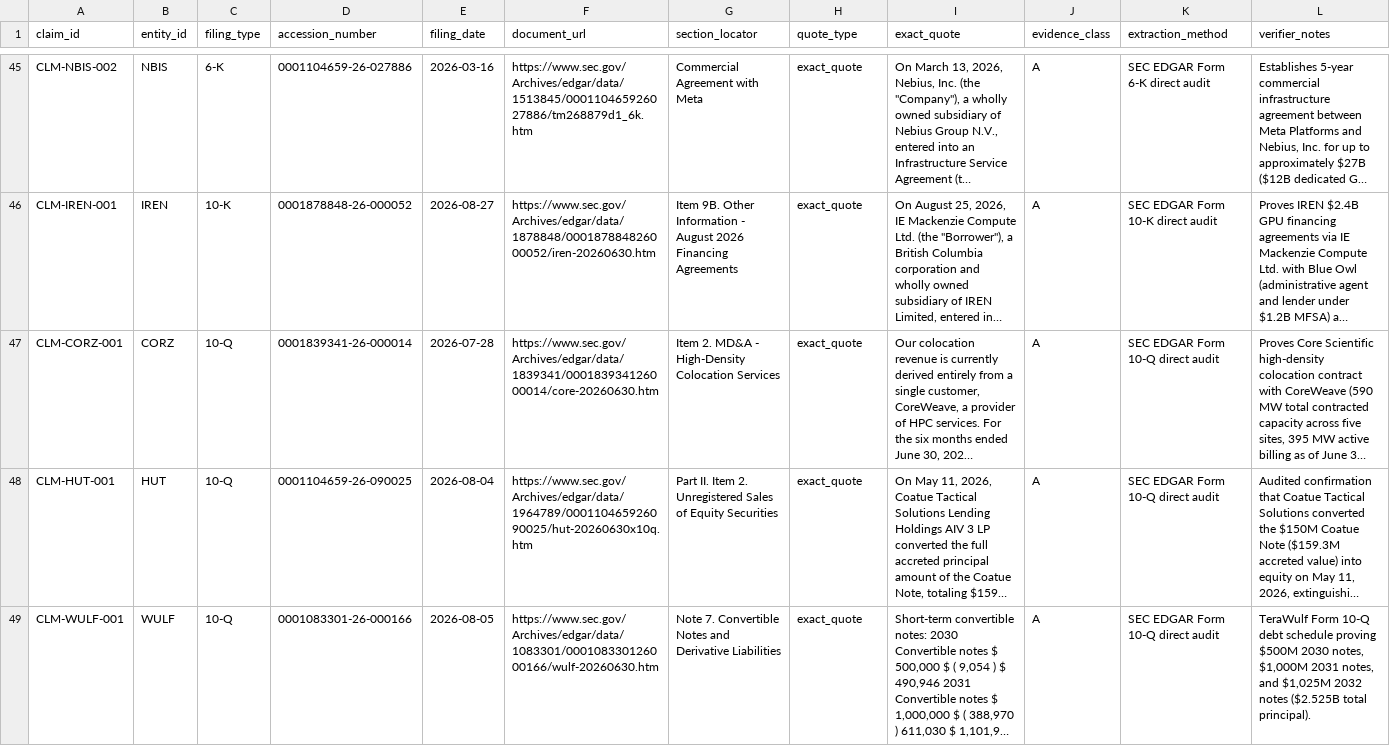
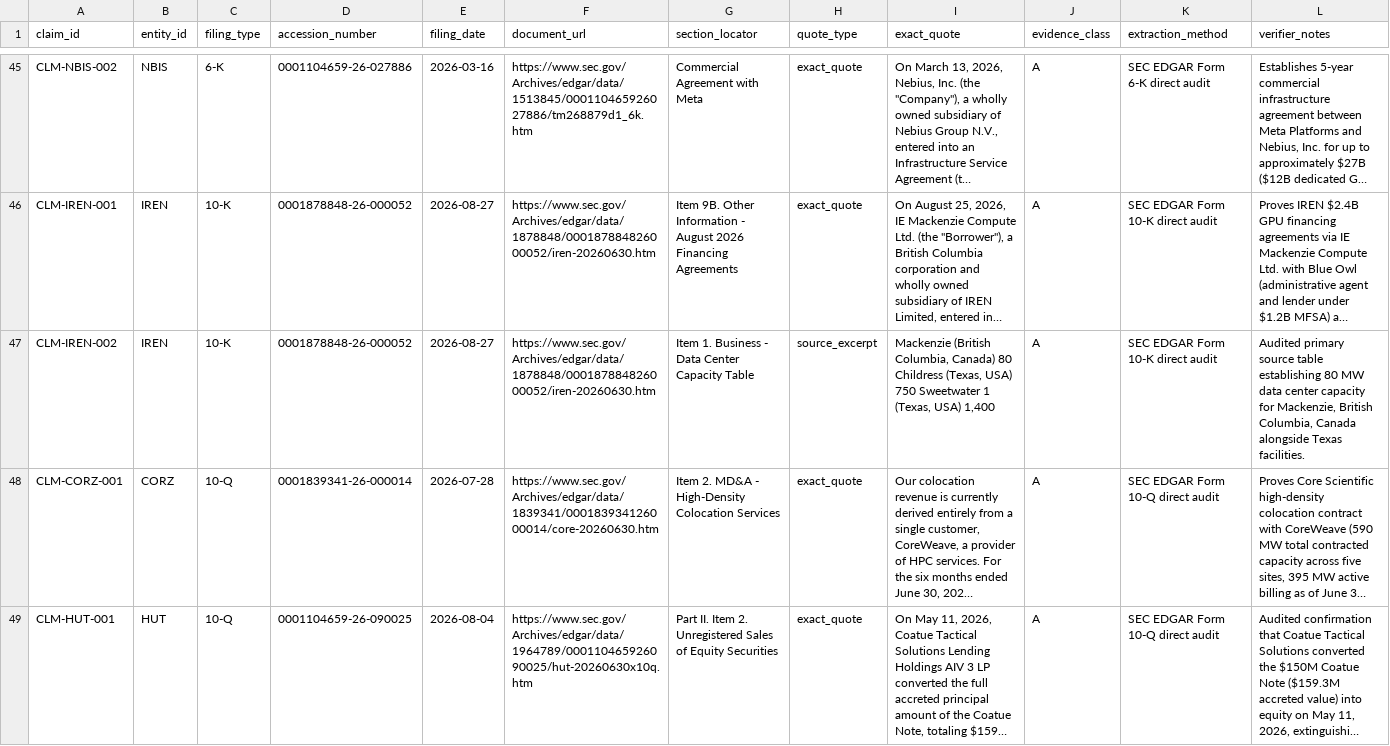
Before and after one commit to admiralorbiter/computational-sketchbook, a CSV file: 2026/2026-09-28-ai-infrastructure-network/data/processed/evidence_claims.csv, drawn as a sheet; only a part is shown, gaps mark what is left out; the shorter side is filled out with more unchanged rows; long unchanged cells end in …; the diff names each change by its address in the sheet, - before the commit and + after, or states it on an @@ line.

```diff
--- a/2026/2026-09-28-ai-infrastructure-network/data/processed/evidence_claims.csv
+++ b/2026/2026-09-28-ai-infrastructure-network/data/processed/evidence_claims.csv
+row 47: CLM-IREN-002 | IREN | 10-K | 0001878848-26-000052 | 2026-08-27 | https://www.sec.gov/Archives/edgar/data/1878848/000187884826000052/iren-20260630.htm | Item 1. Business - Data Center Capacity Table | source_excerpt | Mackenzie (British Columbia, Canada) 80 Childress (Texas, USA) 750 Sweetwater 1 (Texas, USA) 1,400 | A | SEC EDGAR Form 10-K direct audit | Audited primary source table establishing 80 MW data center capacity for Mackenzie, British Columbia, Canada alongside Texas facilities.
```
Also changed, not shown: 2026/2026-09-28-ai-infrastructure-network/data/processed/facility_completion_facts.csv, 2026/2026-09-28-ai-infrastructure-network/outputs/analysis/facility_attribution_table.csv, 12 other files.
